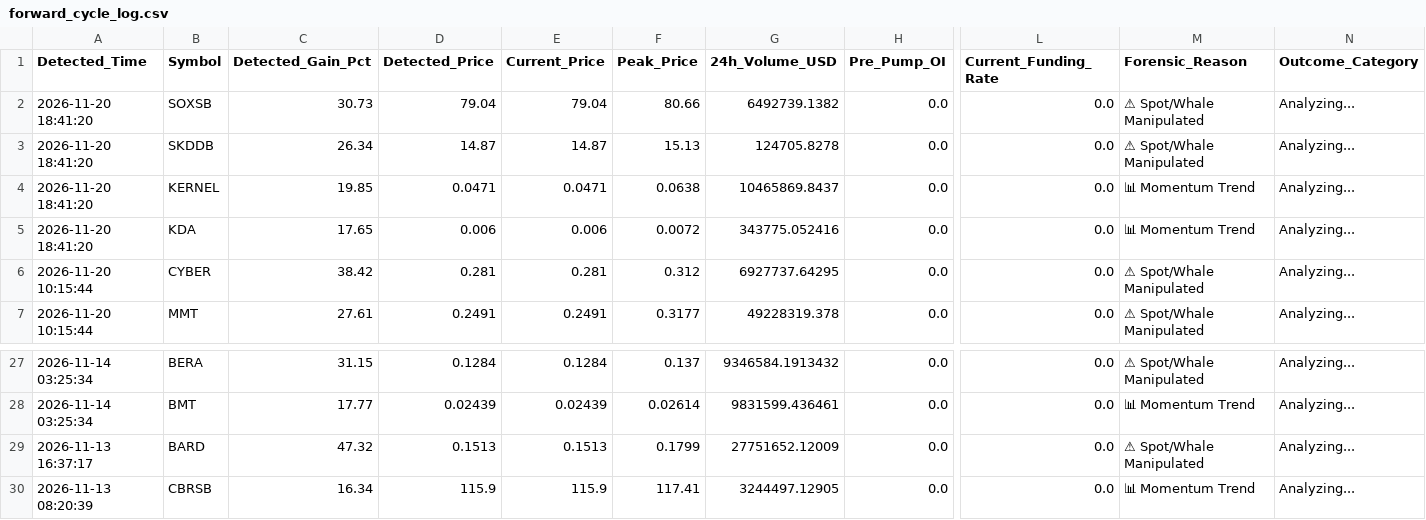
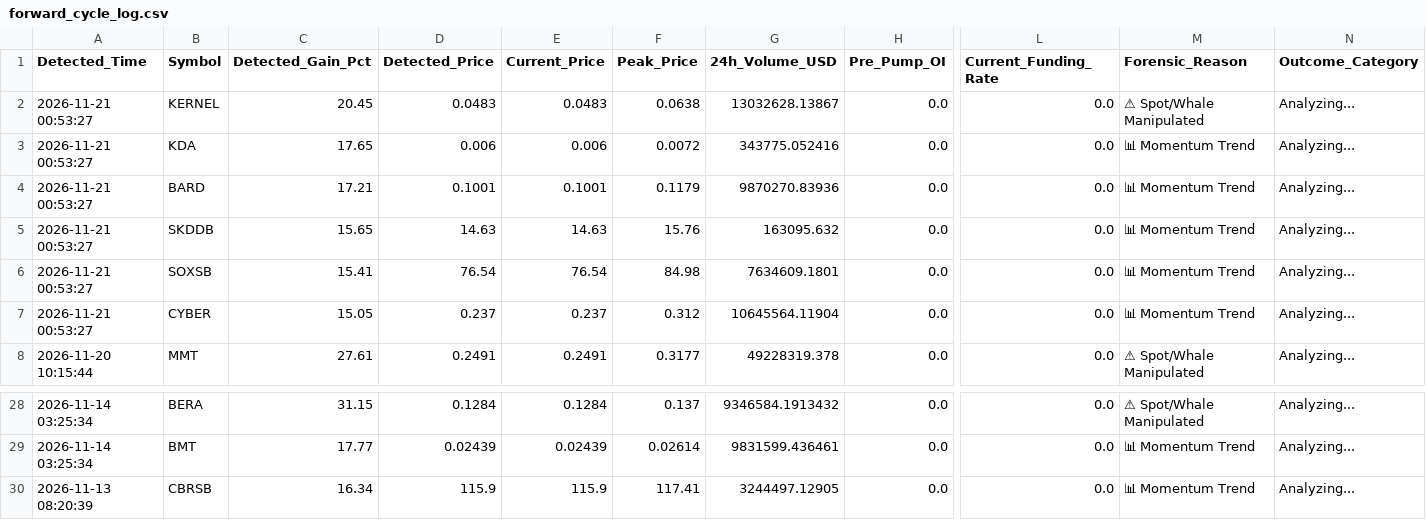
Before and after one commit to Mobinul88/mobinul, a CSV file: forward_cycle_log.csv, drawn as a sheet; only a part is shown, gaps mark what is left out; removed rows and columns are numbered as before the commit, all else as after; rows hold the shown columns only; the diff names each change by its address in the sheet, - before the commit and + after, or states it on an @@ line.

```diff
--- a/forward_cycle_log.csv
+++ b/forward_cycle_log.csv
-row 2: 2026-11-20 18:41:20 | SOXSB | 30.73 | 79.04 | 79.04 | 80.66 | 6492739.1382 | 0.0 | 0.0 | ⚠ Spot/Whale Manipulated | Analyzing...
-row 3: 2026-11-20 18:41:20 | SKDDB | 26.34 | 14.87 | 14.87 | 15.13 | 124705.8278 | 0.0 | 0.0 | ⚠ Spot/Whale Manipulated | Analyzing...
-A2:A3 (Detected_Time): 2026-11-20 18:41:20
+A2:A3 (Detected_Time): 2026-11-21 00:53:27
-C2 (Detected_Gain_Pct): 19.85
+C2 (Detected_Gain_Pct): 20.45
-D2 (Detected_Price): 0.0471
+D2 (Detected_Price): 0.0483
-E2 (Current_Price): 0.0471
+E2 (Current_Price): 0.0483
-G2 (24h_Volume_USD): 10465869.8437
+G2 (24h_Volume_USD): 13032628.13867
-M2 (Forensic_Reason): 📊 Momentum Trend
+M2 (Forensic_Reason): ⚠ Spot/Whale Manipulated
+row 4: 2026-11-21 00:53:27 | BARD | 17.21 | 0.1001 | 0.1001 | 0.1179 | 9870270.83936 | 0.0 | 0.0 | 📊 Momentum Trend | Analyzing...
+row 5: 2026-11-21 00:53:27 | SKDDB | 15.65 | 14.63 | 14.63 | 15.76 | 163095.632 | 0.0 | 0.0 | 📊 Momentum Trend | Analyzing...
+row 6: 2026-11-21 00:53:27 | SOXSB | 15.41 | 76.54 | 76.54 | 84.98 | 7634609.1801 | 0.0 | 0.0 | 📊 Momentum Trend | Analyzing...
-A7 (Detected_Time): 2026-11-20 10:15:44
+A7 (Detected_Time): 2026-11-21 00:53:27
-C7 (Detected_Gain_Pct): 38.42
+C7 (Detected_Gain_Pct): 15.05
-D7 (Detected_Price): 0.281
+D7 (Detected_Price): 0.237
-E7 (Current_Price): 0.281
+E7 (Current_Price): 0.237
-G7 (24h_Volume_USD): 6927737.64295
+G7 (24h_Volume_USD): 10645564.11904
-M7 (Forensic_Reason): ⚠ Spot/Whale Manipulated
+M7 (Forensic_Reason): 📊 Momentum Trend
-row 29: 2026-11-13 16:37:17 | BARD | 47.32 | 0.1513 | 0.1513 | 0.1799 | 27751652.12009 | 0.0 | 0.0 | ⚠ Spot/Whale Manipulated | Analyzing...
```
